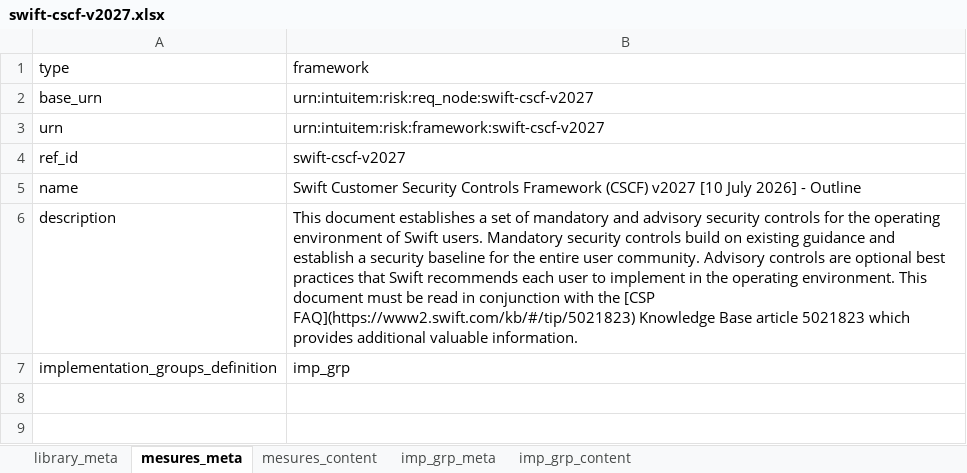
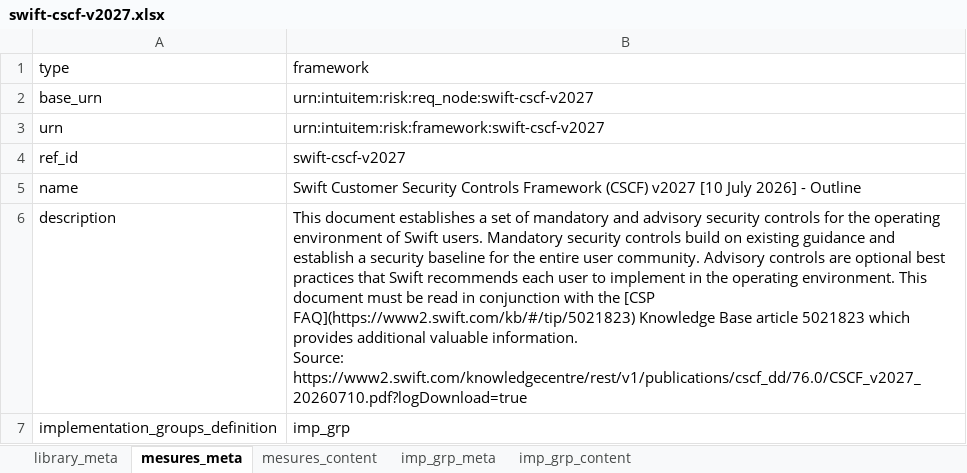
Before and after one commit to intuitem/ciso-assistant-community, an Excel workbook: tools/excel/swift/swift-cscf-v2027.xlsx, sheet mesures_meta, drawn as a sheet; values as stored, in another font and other column widths than the file's, no borders; ↵ is a line break in a cell; the diff names each change by its address in the sheet, - before the commit and + after, or states it on an @@ line.

```diff
--- a/tools/excel/swift/swift-cscf-v2027.xlsx (sheet mesures_meta)
+++ b/tools/excel/swift/swift-cscf-v2027.xlsx (sheet mesures_meta)
-B6 (framework): …valuable information.
+B6 (framework): …valuable information. ↵ Source: https://www2.swift.com/knowledgecentre/rest/v1/publications/cscf_dd/76.0/CSCF_v2027_20260710.pdf?logDownload=true
```
Also changed, not shown: sheet library_meta, tools/excel/swift/swift-cscf-v2026.xlsx.
